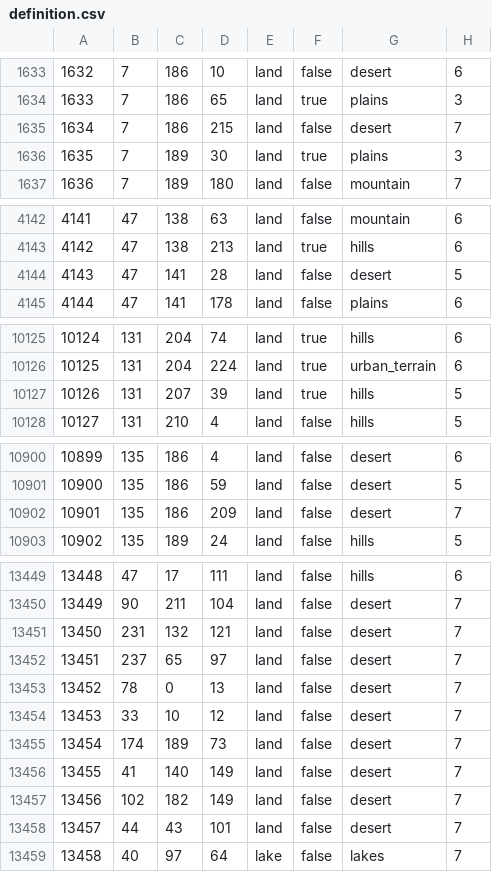
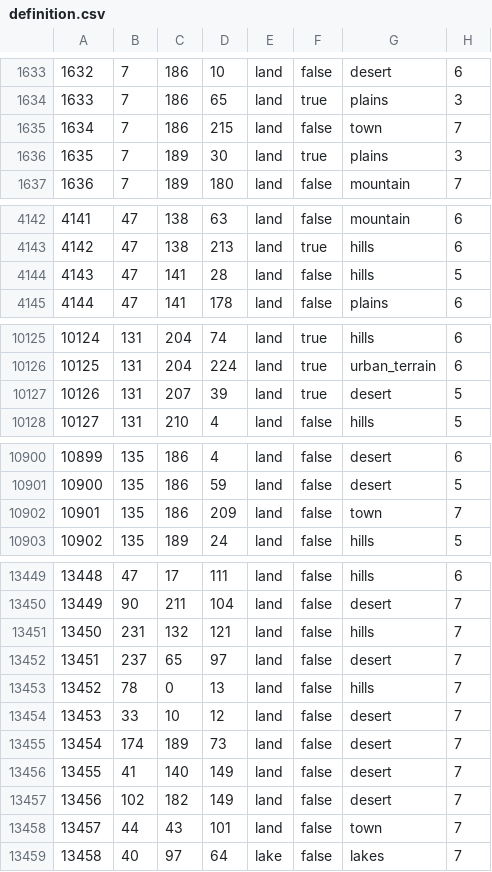
Before and after one commit to ETAPD/BFFU-DEV, a CSV file: map/definition.csv, drawn as a sheet; only a part is shown, gaps mark what is left out.

```diff
--- a/map/definition.csv
+++ b/map/definition.csv
@@ -1634,3 +1634,3 @@
 1633;7;186;65;land;true;plains;3
-1634;7;186;215;land;false;desert;7
+1634;7;186;215;land;false;town;7
 1635;7;189;30;land;true;plains;3
@@ -4143,3 +4143,3 @@
 4142;47;138;213;land;true;hills;6
-4143;47;141;28;land;false;desert;5
+4143;47;141;28;land;false;hills;5
 4144;47;141;178;land;false;plains;6
@@ -10126,3 +10126,3 @@
 10125;131;204;224;land;true;urban_terrain;6
-10126;131;207;39;land;true;hills;5
+10126;131;207;39;land;true;desert;5
 10127;131;210;4;land;false;hills;5
@@ -10901,3 +10901,3 @@
 10900;135;186;59;land;false;desert;5
-10901;135;186;209;land;false;desert;7
+10901;135;186;209;land;false;town;7
 10902;135;189;24;land;false;hills;5
@@ -13450,5 +13450,5 @@
 13449;90;211;104;land;false;desert;7
-13450;231;132;121;land;false;desert;7
+13450;231;132;121;land;false;hills;7
 13451;237;65;97;land;false;desert;7
-13452;78;0;13;land;false;desert;7
+13452;78;0;13;land;false;hills;7
 13453;33;10;12;land;false;desert;7
@@ -13457,3 +13457,3 @@
 13456;102;182;149;land;false;desert;7
-13457;44;43;101;land;false;desert;7
+13457;44;43;101;land;false;town;7
 13458;40;97;64;lake;false;lakes;7
```
Also changed, not shown: map/adjacencies.csv, 51 other files.
